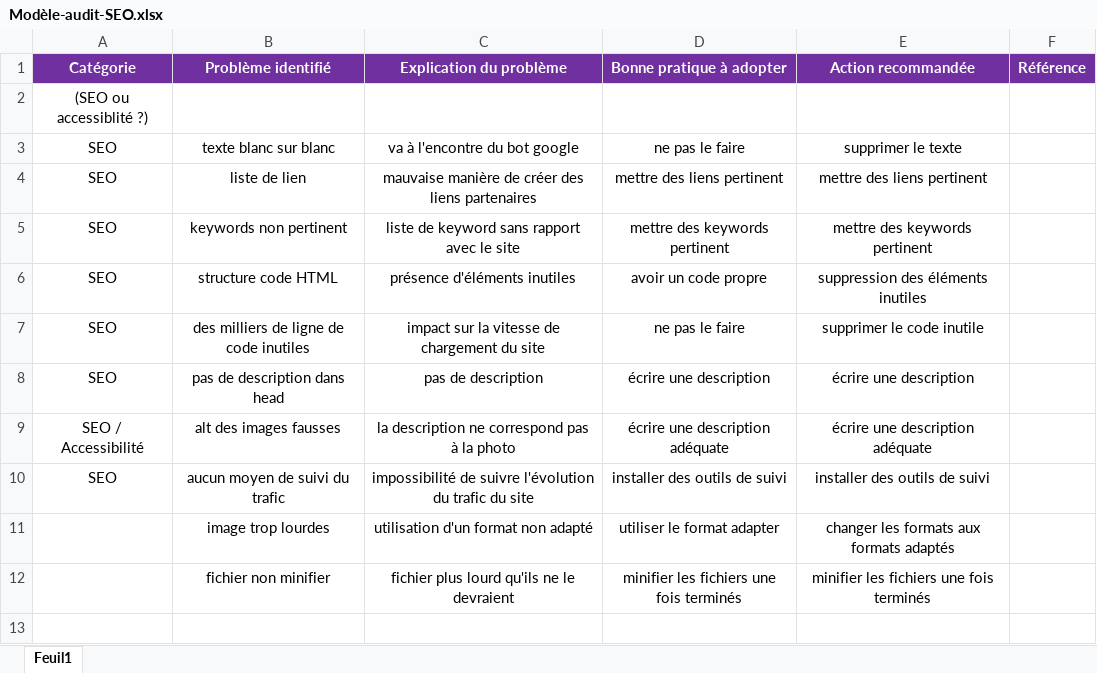
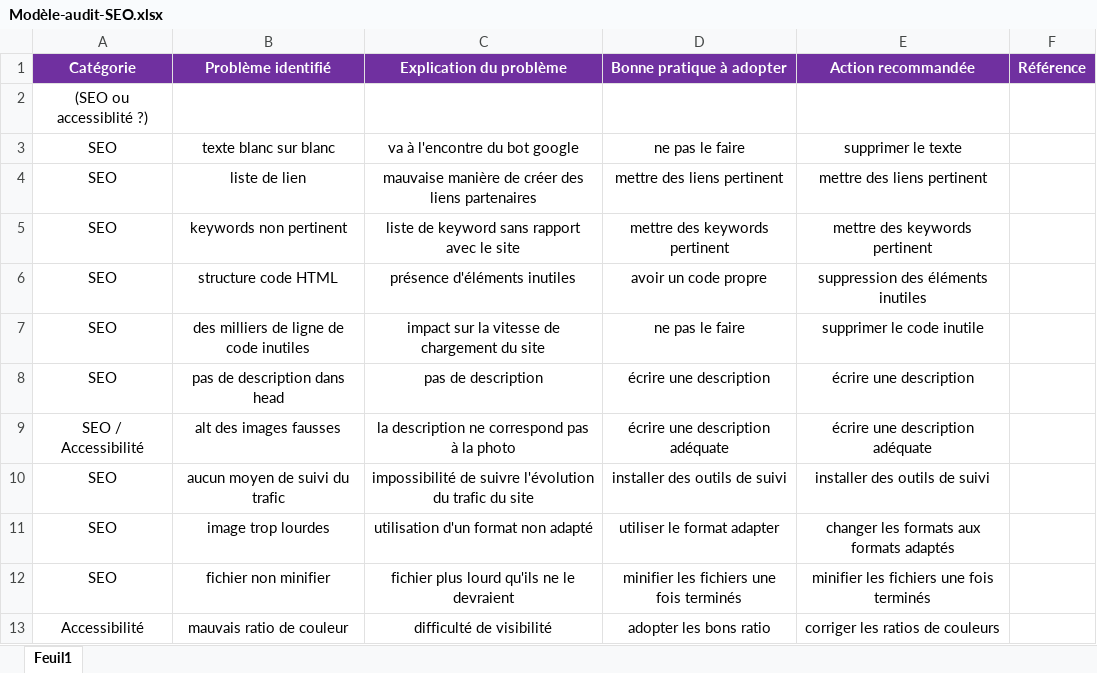
Before and after one commit to Leo-WebDev/LeoBousquet_4_16042021, an Excel workbook: Modèle-audit-SEO.xlsx, sheet Feuil1, drawn as a sheet; values as stored, in another font and other column widths than the file's, no borders; the diff names each change by its address in the sheet, - before the commit and + after, or states it on an @@ line.

```diff
--- a/Modèle-audit-SEO.xlsx (sheet Feuil1)
+++ b/Modèle-audit-SEO.xlsx (sheet Feuil1)
-A11:A12 (Catégorie): (empty)
+A11:A12 (Catégorie): SEO
+row 13: Accessibilité | mauvais ratio de couleur | difficulté de visibilité | adopter les bons ratio | corriger les ratios de couleurs
```
Also changed, not shown: 5 other files.
